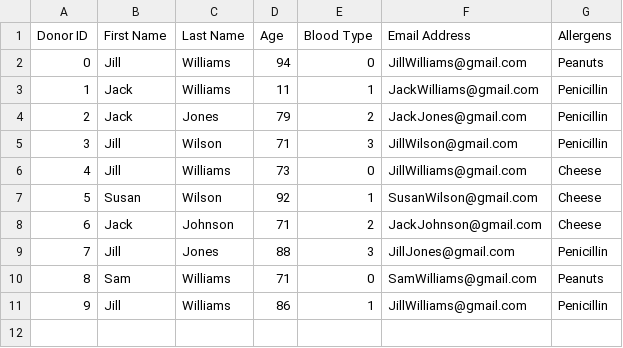
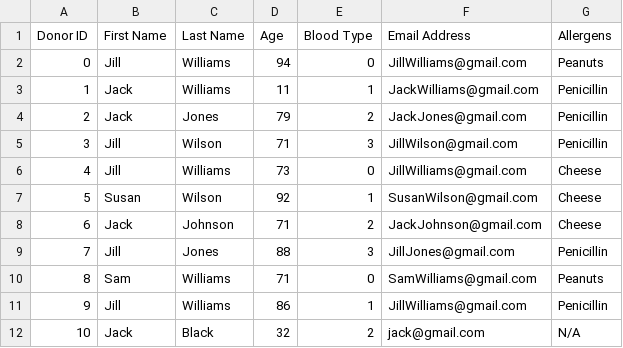
Before and after one commit to nithinsudhir/friendly-robot, a CSV file: data/donors.csv, drawn as a sheet.

Commit message:
Adding new donor to csv file

```diff
--- a/data/donors.csv
+++ b/data/donors.csv
@@ -11 +11,2 @@ Donor ID,First Name,Last Name, Age, Blood Type, Email Address, Allergens
 9,Jill,Williams,86,1,JillWilliams@gmail.com,Penicillin
+10,Jack,Black,32,2,jack@gmail.com,N/A
```
Also changed, not shown: 3 other files.
